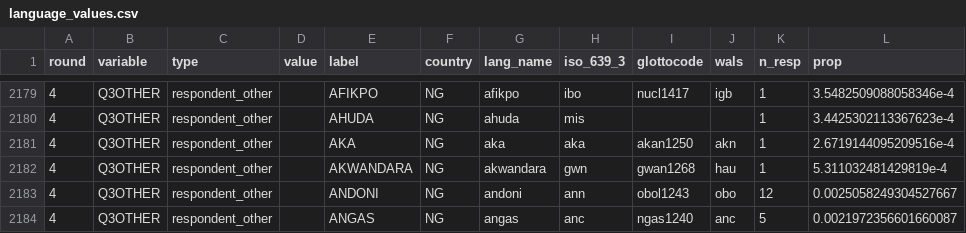
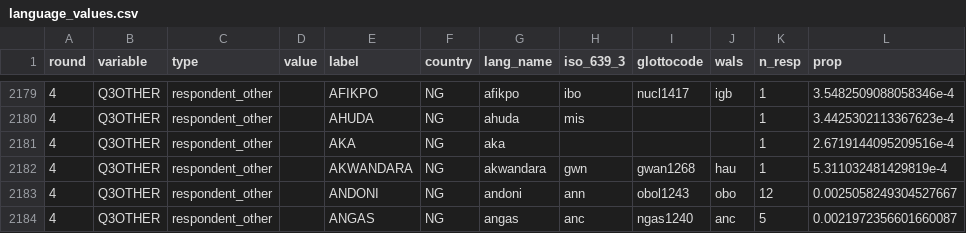
Before and after one commit to jrnold/afrobarometer-languages, a CSV file: data/language_values.csv, drawn as a sheet; only a part is shown, gaps mark what is left out.

```diff
--- a/data/language_values.csv
+++ b/data/language_values.csv
@@ -2180,3 +2180,3 @@ round,variable,type,value,label,country,lang_name,iso_639_3,glottocode,wals,n_re
 4,Q3OTHER,respondent_other,,AHUDA,NG,ahuda,mis,,,1,3.4425302113367623e-4
-4,Q3OTHER,respondent_other,,AKA,NG,aka,aka,akan1250,akn,1,2.6719144095209516e-4
+4,Q3OTHER,respondent_other,,AKA,NG,aka,,,,1,2.6719144095209516e-4
 4,Q3OTHER,respondent_other,,AKWANDARA,NG,akwandara,gwn,gwan1268,hau,1,5.311032481429819e-4
```
Also changed, not shown: data/language_names.csv, 2 other files.
